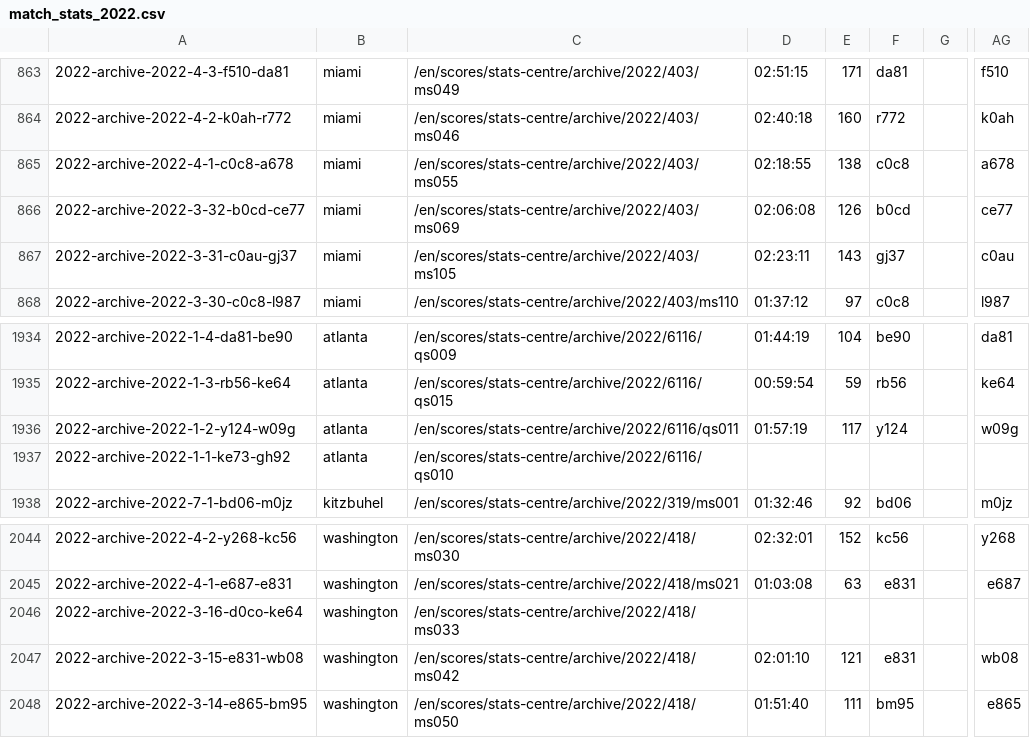
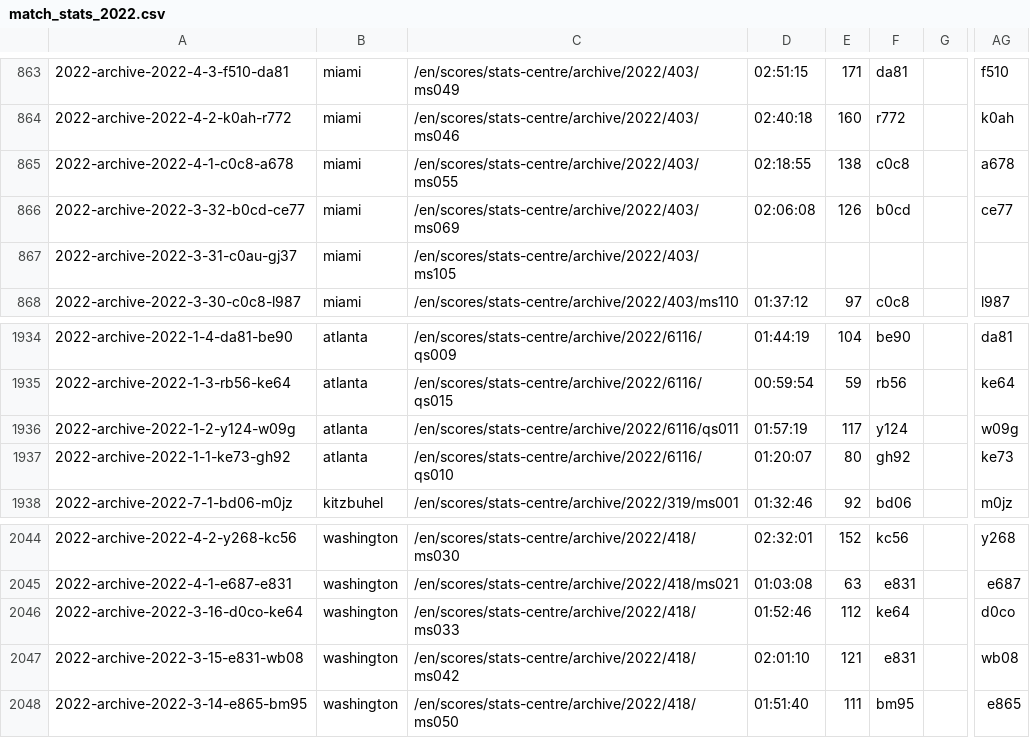
Before and after one commit to EmersonCosta0915/ATP-world-tour-tennis-data, a CSV file: csv/3_match_stats/match_stats_2022.csv, drawn as a sheet; only a part is shown, gaps mark what is left out; the diff covers the shown part only; the diff names each change by its address in the sheet, - before the commit and + after, or states it on an @@ line.

```diff
--- a/csv/3_match_stats/match_stats_2022.csv
+++ b/csv/3_match_stats/match_stats_2022.csv
-D867: 02:23:11
+D867: (empty)
-E867: 143
+E867: (empty)
-F867: gj37
+F867: (empty)
-AG867: c0au
+AG867: (empty)
-D1937: (empty)
+D1937: 01:20:07
-E1937: (empty)
+E1937: 80
-F1937: (empty)
+F1937: gh92
-AG1937: (empty)
+AG1937: ke73
-D2046: (empty)
+D2046: 01:52:46
-E2046: (empty)
+E2046: 112
-F2046: (empty)
+F2046: ke64
-AG2046: (empty)
+AG2046: d0co
```
Also changed, not shown: 20 edited cells elsewhere in this file.
